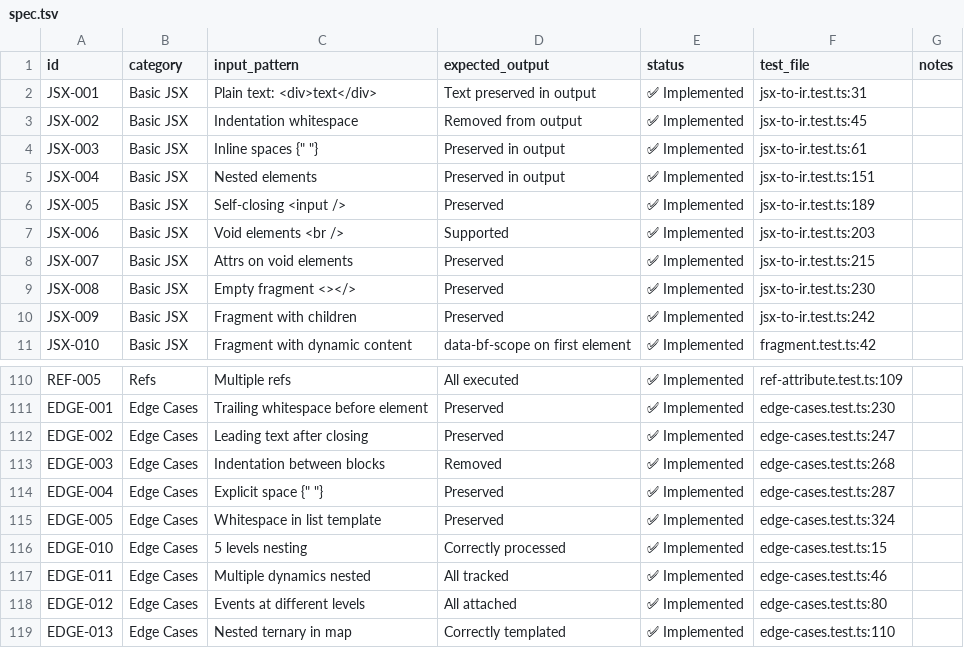
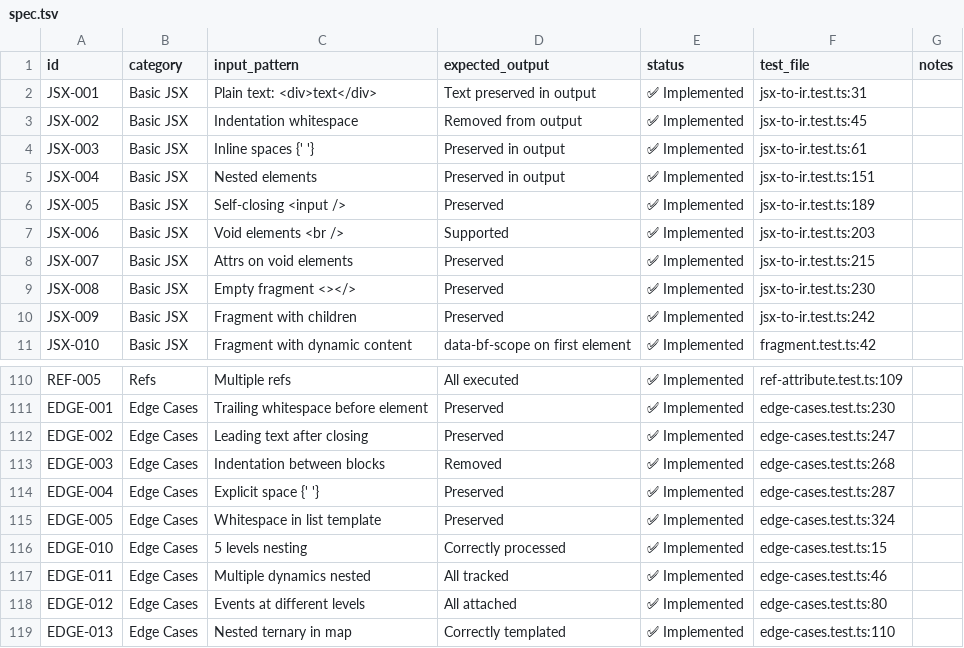
Before and after one commit to kfly8/barefootjs, a TSV file: spec/spec.tsv, drawn as a sheet; only a part is shown, gaps mark what is left out.

```diff
--- a/spec/spec.tsv
+++ b/spec/spec.tsv
@@ -3,3 +3,3 @@ JSX-001	Basic JSX	Plain text: <div>text</div>	Text preserved in output	✅ Imple
 JSX-002	Basic JSX	Indentation whitespace	Removed from output	✅ Implemented	jsx-to-ir.test.ts:45
-JSX-003	Basic JSX	Inline spaces {" "}	Preserved in output	✅ Implemented	jsx-to-ir.test.ts:61
+JSX-003	Basic JSX	Inline spaces {' '}	Preserved in output	✅ Implemented	jsx-to-ir.test.ts:61
 JSX-004	Basic JSX	Nested elements	Preserved in output	✅ Implemented	jsx-to-ir.test.ts:151
@@ -113,3 +113,3 @@ EDGE-002	Edge Cases	Leading text after closing	Preserved	✅ Implemented	edge-ca
 EDGE-003	Edge Cases	Indentation between blocks	Removed	✅ Implemented	edge-cases.test.ts:268
-EDGE-004	Edge Cases	Explicit space {" "}	Preserved	✅ Implemented	edge-cases.test.ts:287
+EDGE-004	Edge Cases	Explicit space {' '}	Preserved	✅ Implemented	edge-cases.test.ts:287
 EDGE-005	Edge Cases	Whitespace in list template	Preserved	✅ Implemented	edge-cases.test.ts:324
```
